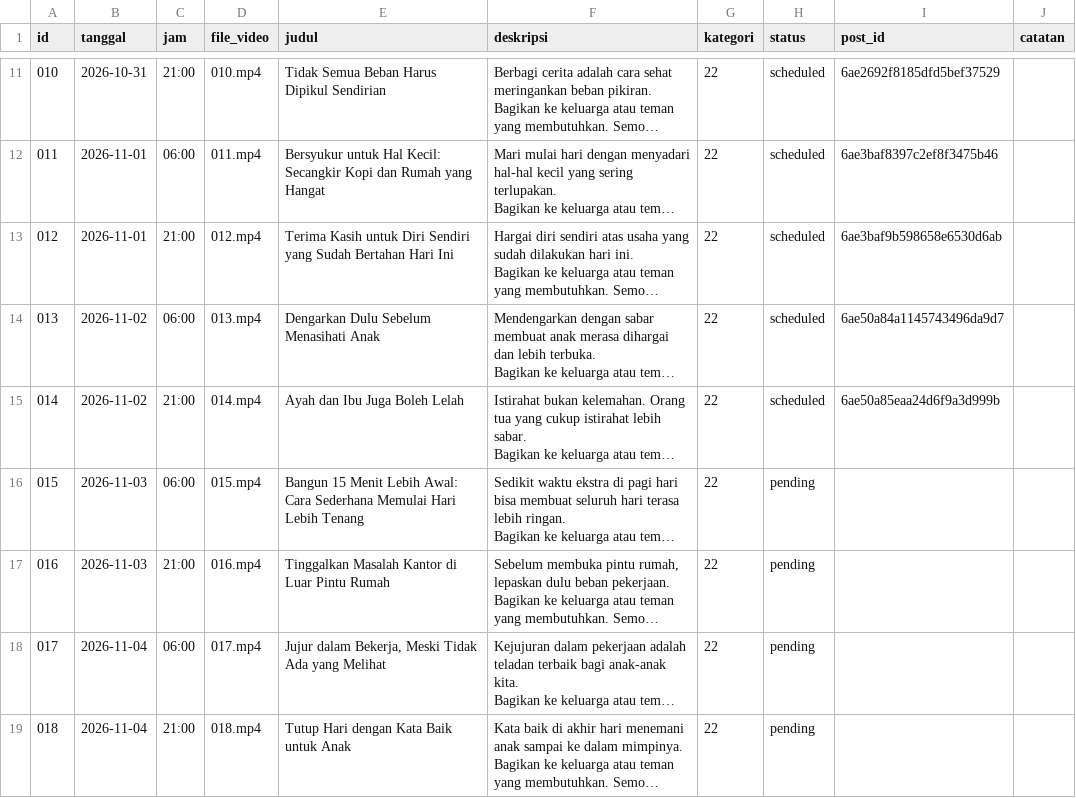
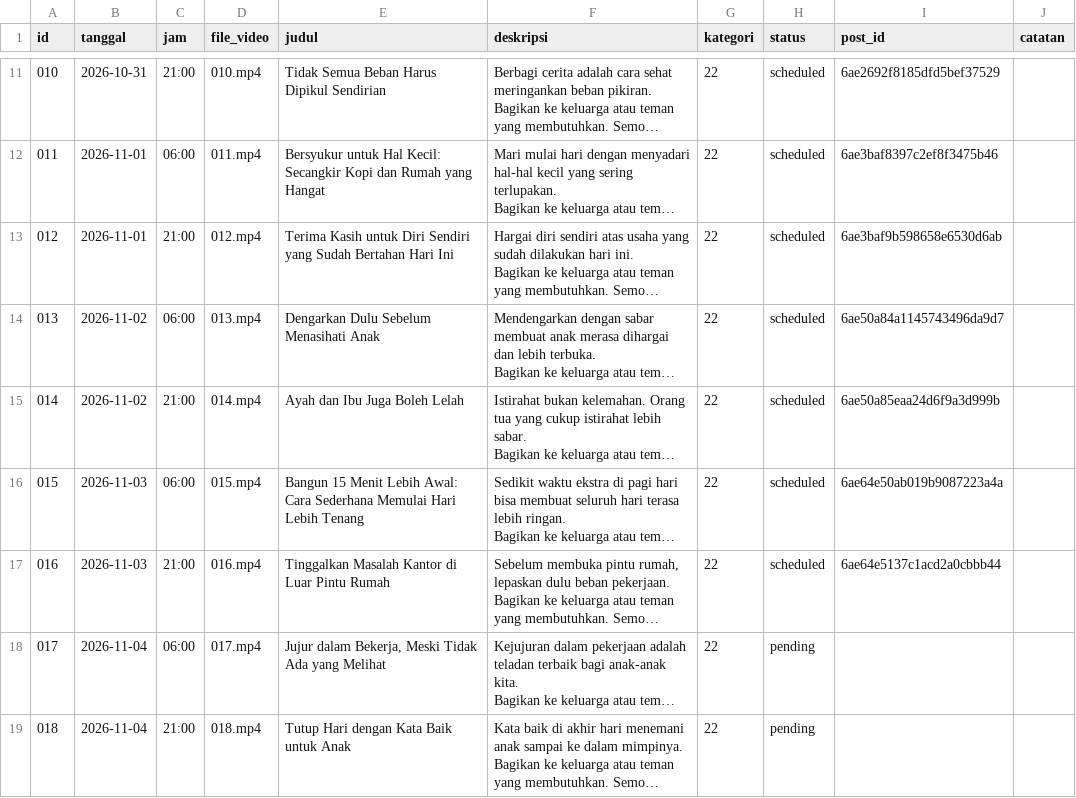
Before and after one commit to Fajril-haq2/Youtube-Short-Fajril, a CSV file: jadwal.csv, drawn as a sheet; only a part is shown, gaps mark what is left out; long unchanged cells end in …; the diff names each change by its address in the sheet, - before the commit and + after, or states it on an @@ line.

```diff
--- a/jadwal.csv
+++ b/jadwal.csv
-H16:H17 (status): pending
+H16:H17 (status): scheduled
-I16 (post_id): (empty)
+I16 (post_id): 6ae64e50ab019b9087223a4a
-I17 (post_id): (empty)
+I17 (post_id): 6ae64e5137c1acd2a0cbbb44
```
